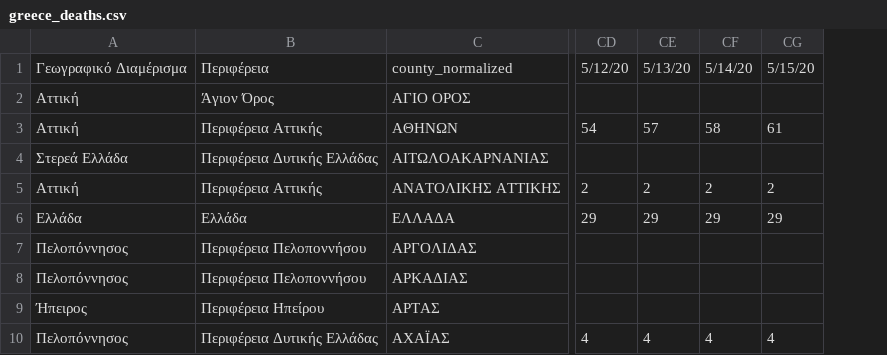
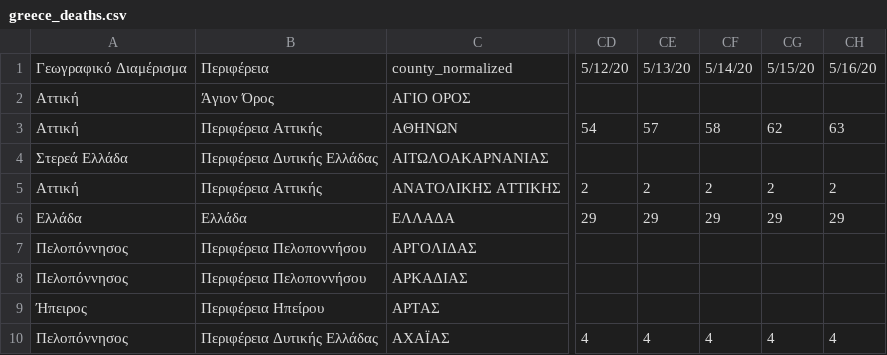
Before and after one commit to Phaedon-Vagionas/covid19-data-greece, a CSV file: data/greece/iMEdD-Lab/greece_deaths.csv, drawn as a sheet; only a part is shown, gaps mark what is left out; the diff names each change by its address in the sheet, - before the commit and + after, or states it on an @@ line.

```diff
--- a/data/greece/iMEdD-Lab/greece_deaths.csv
+++ b/data/greece/iMEdD-Lab/greece_deaths.csv
+column CH, rows 1-10: 5/16/20 |  | 63 |  | 2 | 29 |  |  |  | 4
-CG3: 61
+CG3: 62
```
Also changed, not shown: data/all_countries/JohnsHopkinsCSSE/time_series_covid19_confirmed_global.csv, data/all_countries/JohnsHopkinsCSSE/time_series_covid19_deaths_global.csv, 4 other files.
